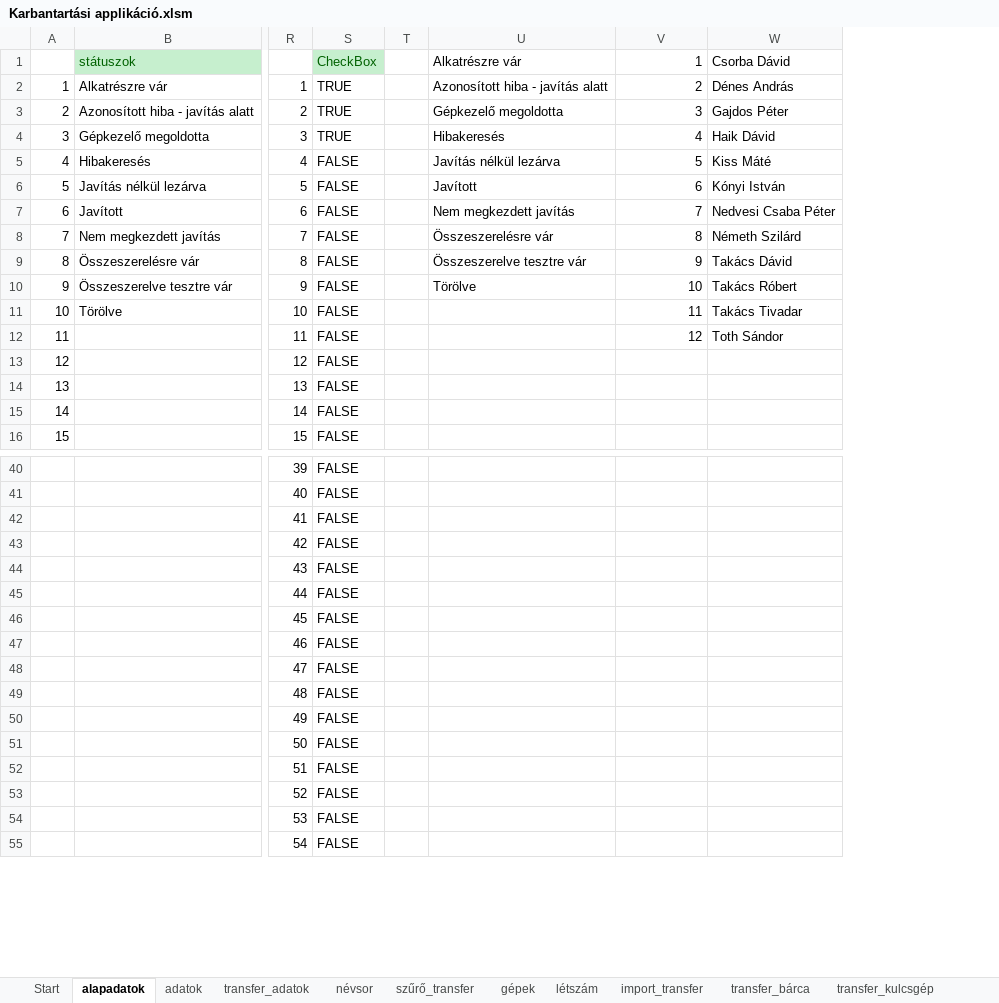
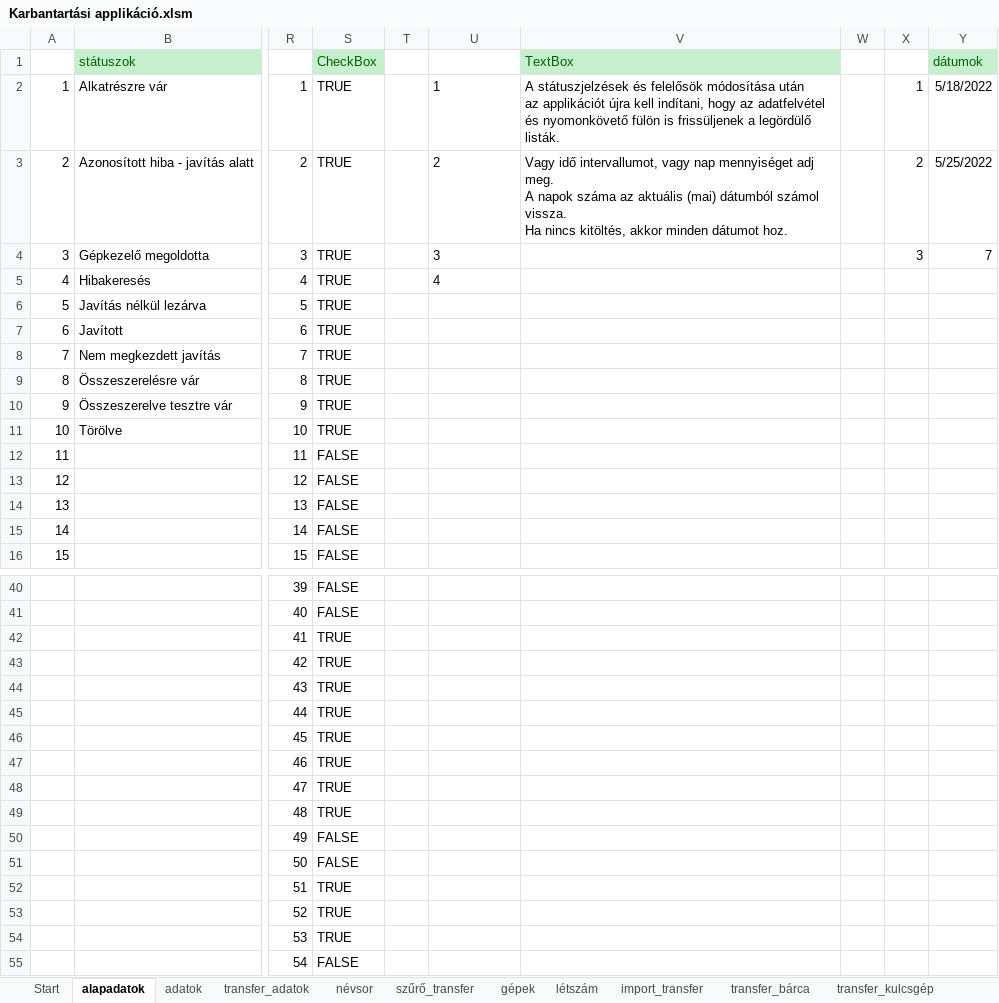
Before and after one commit to ncsprog/Karbantartasi_applikacio, an Excel workbook: Karbantartási applikáció.xlsm, sheet alapadatok, drawn as a sheet; only a part is shown, gaps mark what is left out; values as stored, in another font and other column widths than the file's, no borders; removed rows and columns are numbered as before the commit, all else as after; ↵ is a line break in a cell; the diff names each change by its address in the sheet, - before the commit and + after, or states it on an @@ line.

Commit message:
Megbeszélés adatszűrés
...még nincs kész!

```diff
--- a/Karbantartási applikáció.xlsm (sheet alapadatok)
+++ b/Karbantartási applikáció.xlsm (sheet alapadatok)
-column U (Alkatrészre vár), rows 2-10: Azonosított hiba - javítás alatt | Gépkezelő megoldotta | Hibakeresés | Javítás nélkül lezárva | Javított | Nem megkezdett javítás | Összeszerelésre vár | Összeszerelve tesztre vár | Törölve
-column W (Csorba Dávid), rows 2-12: Dénes András | Gajdos Péter | Haik Dávid | Kiss Máté | Kónyi István | Nedvesi Csaba Péter | Németh Szilárd | Takács Dávid | Takács Róbert | Takács Tivadar | Toth Sándor
+column V (TextBox), rows 2-3: A státuszjelzések és felelősök módosítása után ↵ az applikációt újra kell indítani, hogy az adatfelvétel ↵ és nyomonkövető fülön is frissüljenek a legördülő listák. | Vagy idő intervallumot, vagy nap mennyiséget adj meg. ↵ A napok száma az aktuális (mai) dátumból számol vissza. ↵ Ha nincs kitöltés, akkor minden dátumot hoz.
+column W, empty
+column X, rows 2-4: 1 | 2 | 3
+column Y (dátumok), rows 2-4: 5/18/2022 | 5/25/2022 | 7
-U1: 1
+U1: (empty)
-U2: 2
+U2: 1
-U2:U5 alignment: right
+U2:U5 alignment: left
-U3: 3
+U3: 2
-U4: 4
+U4: 3
-S5:S11 (CheckBox): FALSE
+S5:S11 (CheckBox): TRUE
-U5: 5
+U5: 4
-U6: 6
+U6: (empty)
-U7: 7
+U7: (empty)
-U8: 8
+U8: (empty)
-U9: 9
+U9: (empty)
-U10: 10
+U10: (empty)
-U11: 11
+U11: (empty)
-U12: 12
+U12: (empty)
-S42:S49 (CheckBox): FALSE
+S42:S49 (CheckBox): TRUE
-S52:S54 (CheckBox): FALSE
+S52:S54 (CheckBox): TRUE
```
Also changed, not shown: sheet transfer_gazdasági, sheet transfer_bárca, sheet transfer_adatok, sheet adatok, sheet szűrő_transfer, formulas that keep their value, hidden cells.
